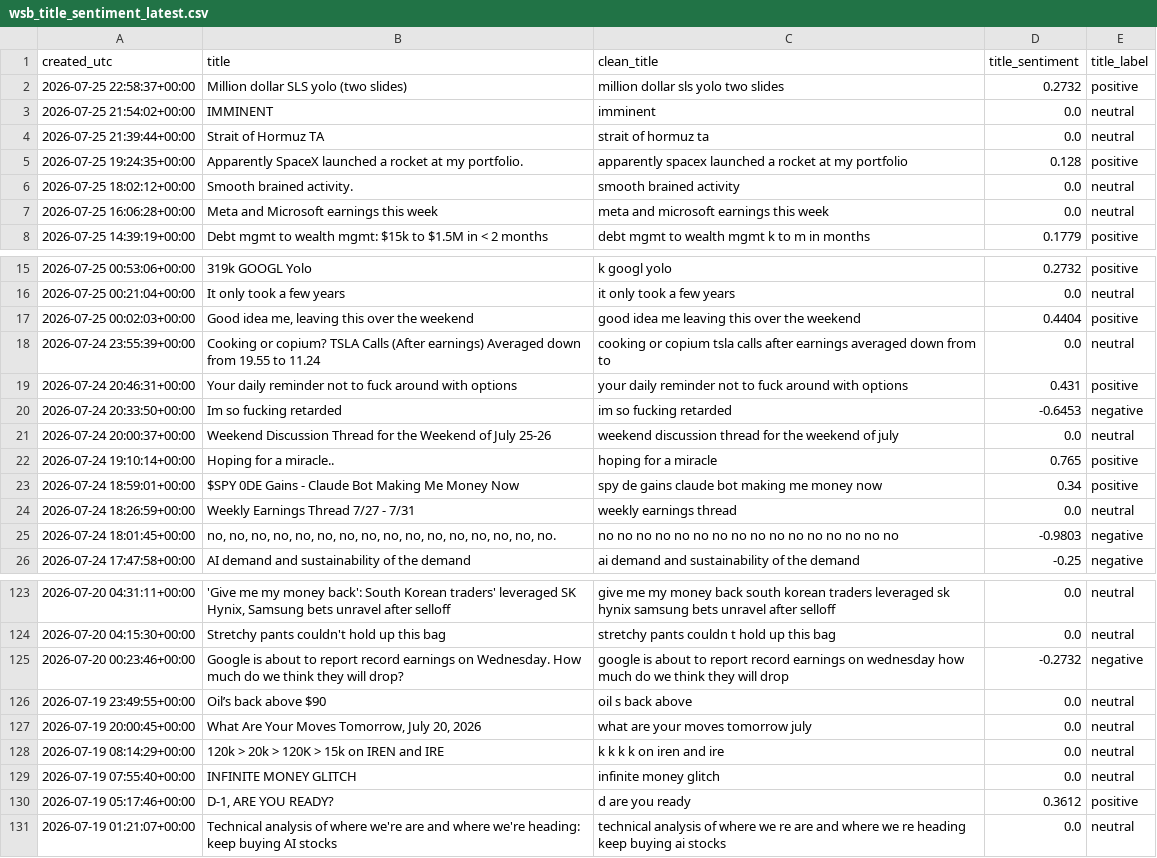
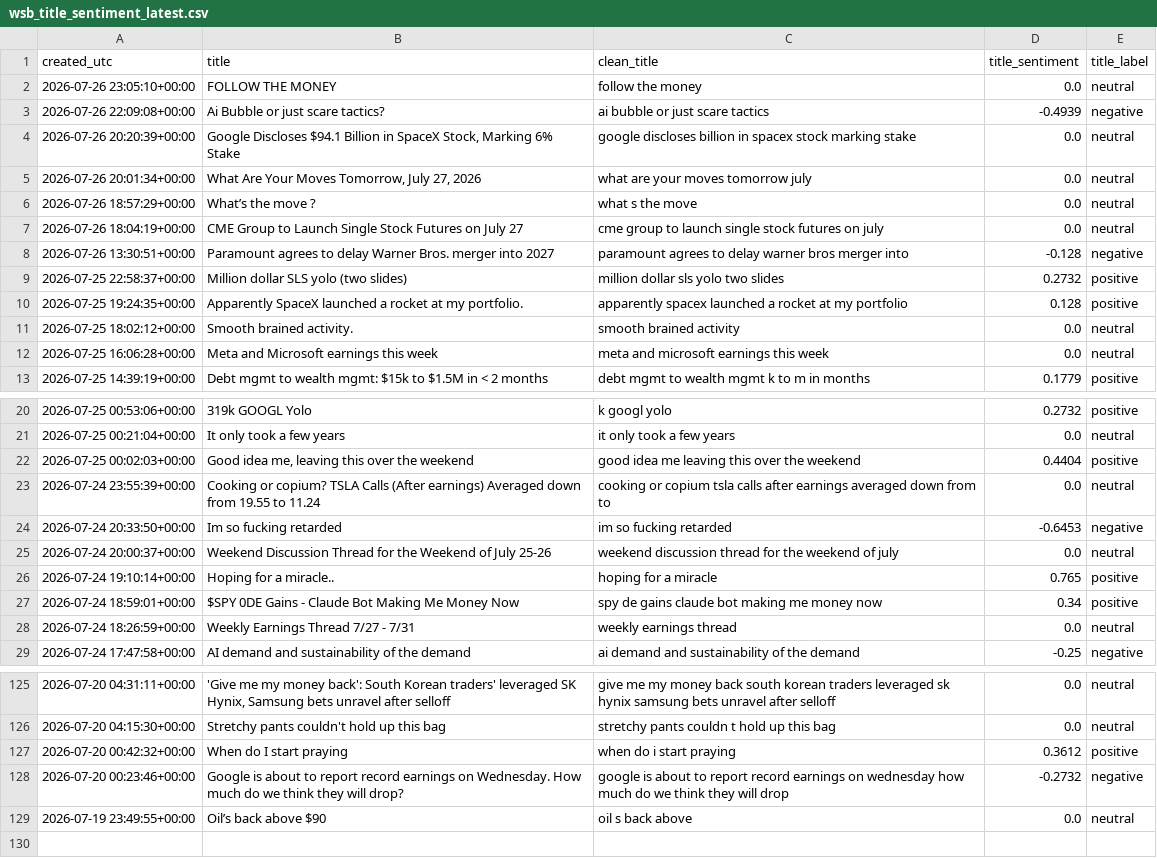
Before and after one commit to Diveride/Project2-Sentiment-analysis-WSbets, a CSV file: outputs/latest_wsb_analysis/wsb_title_sentiment_latest.csv, drawn as a sheet; only a part is shown, gaps mark what is left out; the diff covers the shown part only.

```diff
--- a/outputs/latest_wsb_analysis/wsb_title_sentiment_latest.csv
+++ b/outputs/latest_wsb_analysis/wsb_title_sentiment_latest.csv
@@ -1,5 +1,10 @@
 created_utc,title,clean_title,title_sentiment,title_label
+2026-07-26 23:05:10+00:00,FOLLOW THE MONEY,follow the money,0.0,neutral
+2026-07-26 22:09:08+00:00,Ai Bubble or just scare tactics?,ai bubble or just scare tactics,-0.4939,negative
+2026-07-26 20:20:39+00:00,"Google Discloses $94.1 Billion in SpaceX Stock, Marking 6% Stake",google discloses billion in spacex stock marking stake,0.0,neutral
+2026-07-26 20:01:34+00:00,"What Are Your Moves Tomorrow, July 27, 2026",what are your moves tomorrow july,0.0,neutral
+2026-07-26 18:57:29+00:00,What’s the move ?,what s the move,0.0,neutral
+2026-07-26 18:04:19+00:00,CME Group to Launch Single Stock Futures on July 27,cme group to launch single stock futures on july,0.0,neutral
+2026-07-26 13:30:51+00:00,Paramount agrees to delay Warner Bros. merger into 2027,paramount agrees to delay warner bros merger into,-0.128,negative
 2026-07-25 22:58:37+00:00,Million dollar SLS yolo (two slides),million dollar sls yolo two slides,0.2732,positive
-2026-07-25 21:54:02+00:00,IMMINENT,imminent,0.0,neutral
-2026-07-25 21:39:44+00:00,Strait of Hormuz TA,strait of hormuz ta,0.0,neutral
 2026-07-25 19:24:35+00:00,Apparently SpaceX launched a rocket at my portfolio.,apparently spacex launched a rocket at my portfolio,0.128,positive
@@ -18,3 +23,2 @@ created_utc,title,clean_title,title_sentiment,title_label
 2026-07-24 23:55:39+00:00,Cooking or copium? TSLA Calls (After earnings) Averaged down from 19.55 to 11.24,cooking or copium tsla calls after earnings averaged down from to,0.0,neutral
-2026-07-24 20:46:31+00:00,Your daily reminder not to fuck around with options,your daily reminder not to fuck around with options,0.431,positive
 2026-07-24 20:33:50+00:00,Im so fucking retarded,im so fucking retarded,-0.6453,negative
@@ -24,3 +28,2 @@ created_utc,title,clean_title,title_sentiment,title_label
 2026-07-24 18:26:59+00:00,Weekly Earnings Thread 7/27 - 7/31,weekly earnings thread,0.0,neutral
-2026-07-24 18:01:45+00:00,"no, no, no, no, no, no, no, no, no, no, no, no, no, no, no, no.",no no no no no no no no no no no no no no no no,-0.9803,negative
 2026-07-24 17:47:58+00:00,AI demand and sustainability of the demand,ai demand and sustainability of the demand,-0.25,negative
@@ -124,8 +126,4 @@ created_utc,title,clean_title,title_sentiment,title_label
 2026-07-20 04:15:30+00:00,Stretchy pants couldn't hold up this bag,stretchy pants couldn t hold up this bag,0.0,neutral
+2026-07-20 00:42:32+00:00,When do I start praying,when do i start praying,0.3612,positive
 2026-07-20 00:23:46+00:00,Google is about to report record earnings on Wednesday. How much do we think they will drop?,google is about to report record earnings on wednesday how much do we think they will drop,-0.2732,negative
 2026-07-19 23:49:55+00:00,Oil’s back above $90,oil s back above,0.0,neutral
-2026-07-19 20:00:45+00:00,"What Are Your Moves Tomorrow, July 20, 2026",what are your moves tomorrow july,0.0,neutral
-2026-07-19 08:14:29+00:00,120k > 20k > 120K > 15k on IREN and IRE,k k k k on iren and ire,0.0,neutral
-2026-07-19 07:55:40+00:00,INFINITE MONEY GLITCH,infinite money glitch,0.0,neutral
-2026-07-19 05:17:46+00:00,"D-1, ARE YOU READY?",d are you ready,0.3612,positive
-2026-07-19 01:21:07+00:00,Technical analysis of where we're are and where we're heading: keep buying AI stocks,technical analysis of where we re are and where we re heading keep buying ai stocks,0.0,neutral
```
Also changed, not shown: 1 removed row elsewhere in this file, outputs/latest_wsb_analysis/financial_metrics_summary.csv, outputs/latest_wsb_analysis/latest_wsb_mentions.csv, 50 other files.
